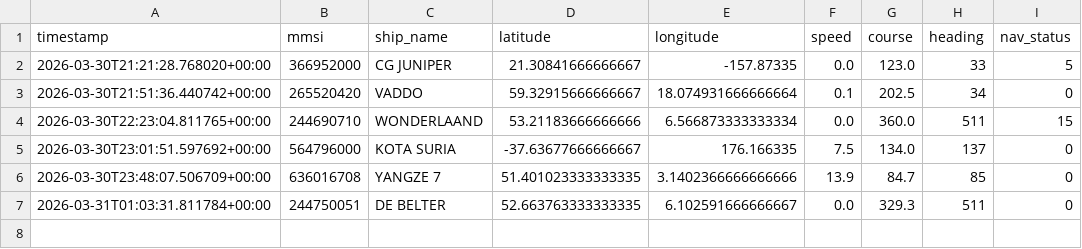
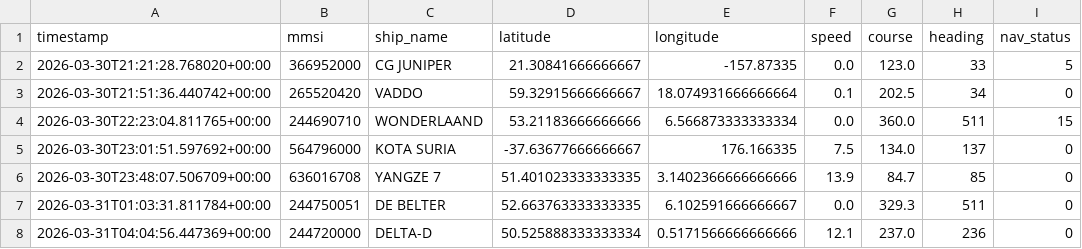
Before and after one commit to ZouarhiYassmin/ais_friends, a CSV file: data/african_puffin_ais.csv, drawn as a sheet.

```diff
--- a/data/african_puffin_ais.csv
+++ b/data/african_puffin_ais.csv
@@ -7 +7,2 @@ timestamp,mmsi,ship_name,latitude,longitude,speed,course,heading,nav_status
 2026-03-31T01:03:31.811784+00:00,244750051,DE BELTER,52.663763333333335,6.102591666666667,0.0,329.3,511,0
+2026-03-31T04:04:56.447369+00:00,244720000,DELTA-D,50.525888333333334,0.5171566666666666,12.1,237.0,236,0
```
